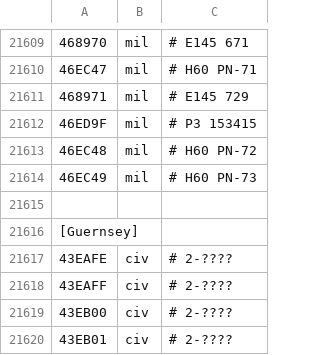
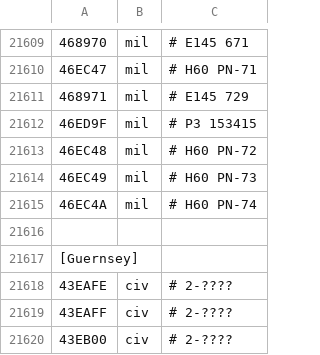
Before and after one commit to rikgale/LocalAircraft, a CSV file: LocalAircraft.csv, drawn as a sheet; only a part is shown, gaps mark what is left out; the shorter side is filled out with more unchanged rows; the diff names each change by its address in the sheet, - before the commit and + after, or states it on an @@ line.

Commit message:
Update LocalAircraft.csv

```diff
--- a/LocalAircraft.csv
+++ b/LocalAircraft.csv
+row 21615: 46EC4A | mil | # H60 PN-74
```
